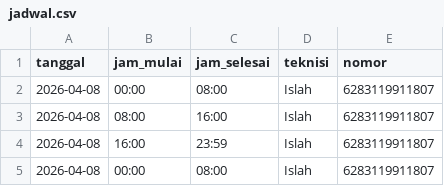
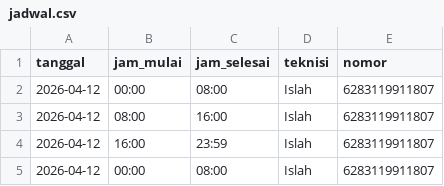
Before and after one commit to islahulanwar/SPKLU_NDNTB, a CSV file: jadwal.csv, drawn as a sheet.

Commit message:
Update schedule dates to April 12, 2026

```diff
--- a/jadwal.csv
+++ b/jadwal.csv
@@ -1,5 +1,5 @@
 tanggal,jam_mulai,jam_selesai,teknisi,nomor
-2026-04-08,00:00,08:00,Islah,6283119911807
-2026-04-08,08:00,16:00,Islah,6283119911807
-2026-04-08,16:00,23:59,Islah,6283119911807
-2026-04-08,00:00,08:00,Islah,6283119911807
+2026-04-12,00:00,08:00,Islah,6283119911807
+2026-04-12,08:00,16:00,Islah,6283119911807
+2026-04-12,16:00,23:59,Islah,6283119911807
+2026-04-12,00:00,08:00,Islah,6283119911807
```
